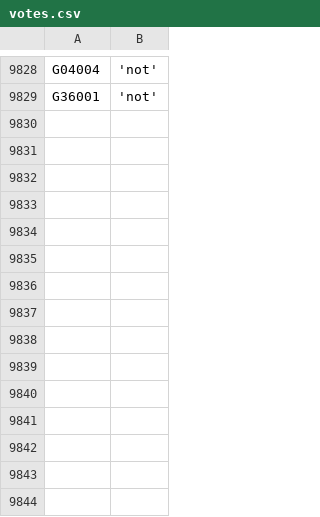
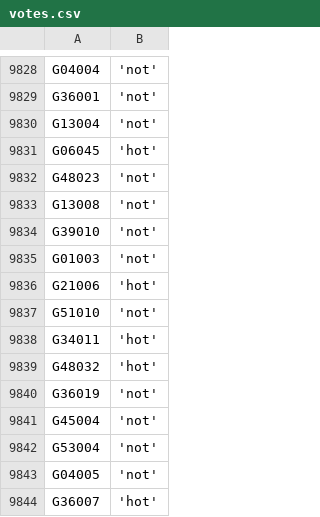
Before and after one commit to zschutzman/districts-lol-data, a CSV file: _data/hot-or-not/votes.csv, drawn as a sheet; only a part is shown, gaps mark what is left out.

```diff
--- a/_data/hot-or-not/votes.csv
+++ b/_data/hot-or-not/votes.csv
@@ -9829 +9829,16 @@ G04004, 'not'
 G36001, 'not'
+G13004, 'not'
+G06045, 'hot'
+G48023, 'not'
+G13008, 'not'
+G39010, 'not'
+G01003, 'not'
+G21006, 'hot'
+G51010, 'not'
+G34011, 'hot'
+G48032, 'hot'
+G36019, 'not'
+G45004, 'not'
+G53004, 'not'
+G04005, 'not'
+G36007, 'hot'
```
Also changed, not shown: _data/hot-or-not/aggregate.csv, 4 other files.
